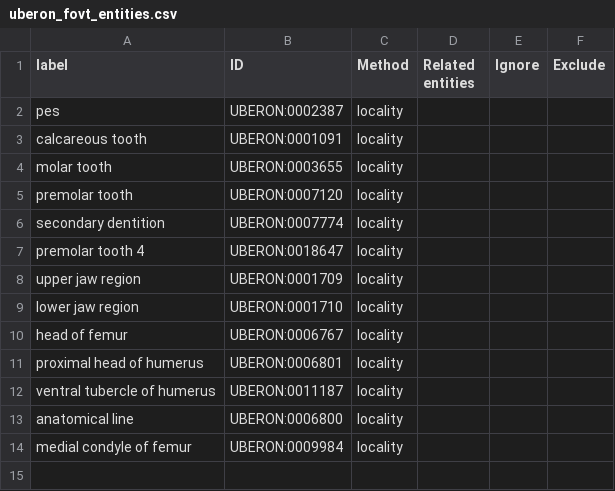
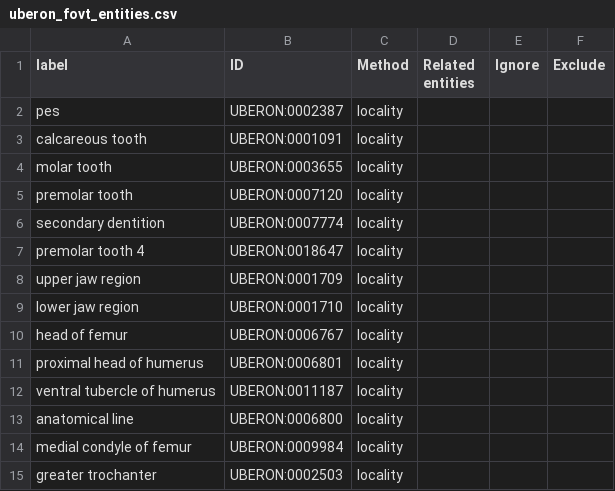
Before and after one commit to futres/fovt, a CSV file: src/imports/uberon_fovt_entities.csv, drawn as a sheet; the diff names each change by its address in the sheet, - before the commit and + after, or states it on an @@ line.

Commit message:
Update uberon_fovt_entities.csv

```diff
--- a/src/imports/uberon_fovt_entities.csv
+++ b/src/imports/uberon_fovt_entities.csv
+row 15: greater trochanter | UBERON:0002503 | locality
```
